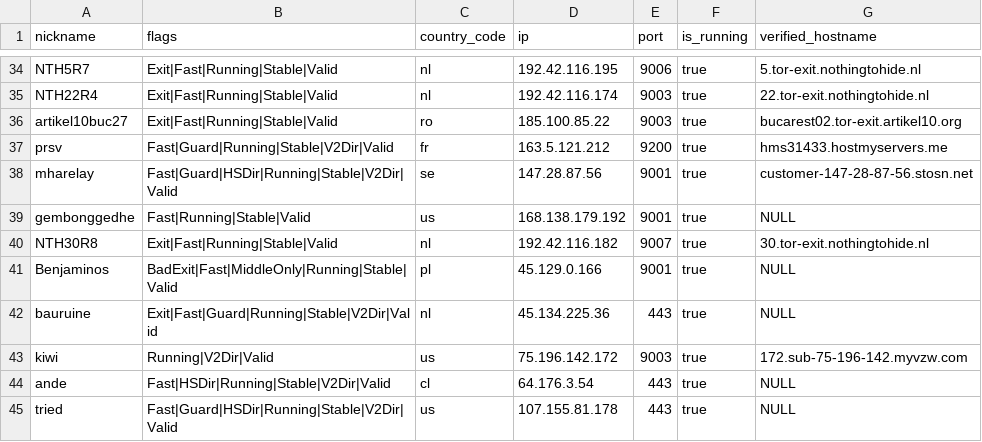
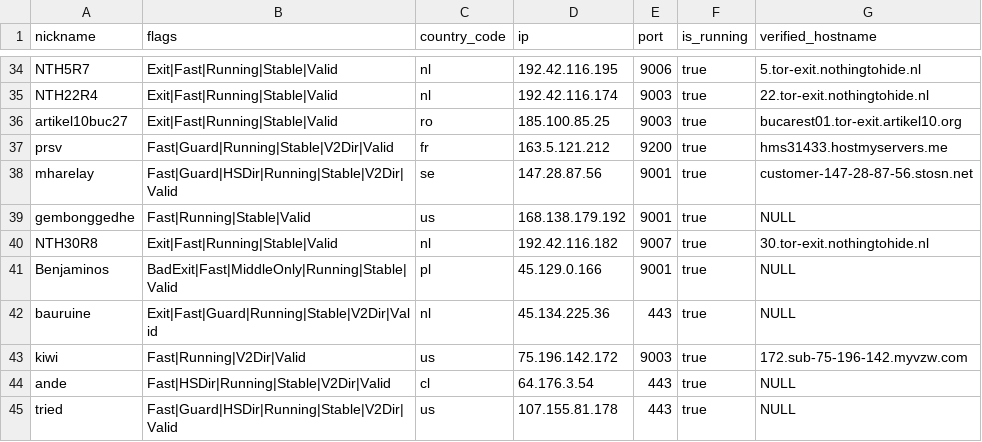
Before and after one commit to cgiamp/123-test-abort, a CSV file: limited_to_50.csv, drawn as a sheet; only a part is shown, gaps mark what is left out.

```diff
--- a/limited_to_50.csv
+++ b/limited_to_50.csv
@@ -35,3 +35,3 @@
 "NTH22R4","Exit|Fast|Running|Stable|Valid","nl","192.42.116.174","9003",true,"22.tor-exit.nothingtohide.nl"
-"artikel10buc27","Exit|Fast|Running|Stable|Valid","ro","185.100.85.22","9003",true,"bucarest02.tor-exit.artikel10.org"
+"artikel10buc27","Exit|Fast|Running|Stable|Valid","ro","185.100.85.25","9003",true,"bucarest01.tor-exit.artikel10.org"
 "prsv","Fast|Guard|Running|Stable|V2Dir|Valid","fr","163.5.121.212","9200",true,"hms31433.hostmyservers.me"
@@ -42,3 +42,3 @@
 "bauruine","Exit|Fast|Guard|Running|Stable|V2Dir|Valid","nl","45.134.225.36","443",true,"NULL"
-"kiwi","Running|V2Dir|Valid","us","75.196.142.172","9003",true,"172.sub-75-196-142.myvzw.com"
+"kiwi","Fast|Running|V2Dir|Valid","us","75.196.142.172","9003",true,"172.sub-75-196-142.myvzw.com"
 "ande","Fast|HSDir|Running|Stable|V2Dir|Valid","cl","64.176.3.54","443",true,"NULL"
```
Also changed, not shown: tor_feed.csv, 1 other file.
